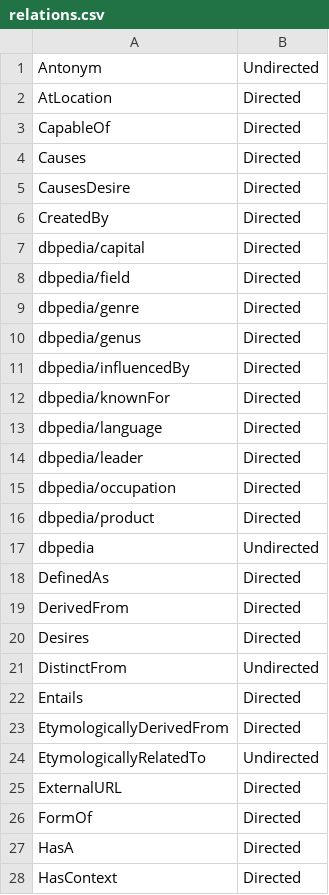
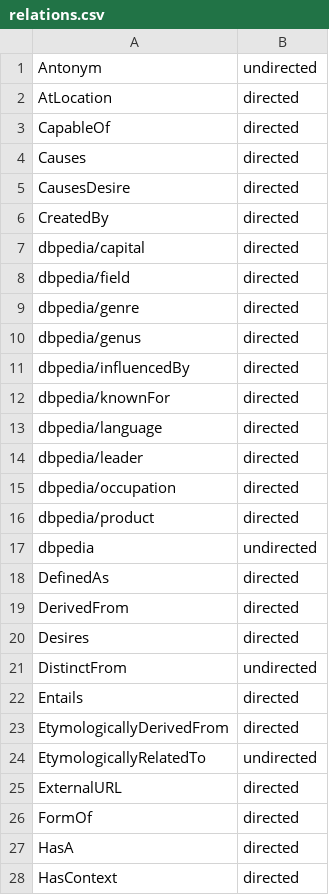
Before and after one commit to roryzhengzhang/HAICOR, a CSV file: knowledge/data/relations.csv, drawn as a sheet; only a part is shown; the diff covers the shown part only.

```diff
--- a/knowledge/data/relations.csv
+++ b/knowledge/data/relations.csv
@@ -1,28 +1,28 @@
-Antonym,Undirected
-AtLocation,Directed
-CapableOf,Directed
-Causes,Directed
-CausesDesire,Directed
-CreatedBy,Directed
-dbpedia/capital,Directed
-dbpedia/field,Directed
-dbpedia/genre,Directed
-dbpedia/genus,Directed
-dbpedia/influencedBy,Directed
-dbpedia/knownFor,Directed
-dbpedia/language,Directed
-dbpedia/leader,Directed
-dbpedia/occupation,Directed
-dbpedia/product,Directed
-dbpedia,Undirected
-DefinedAs,Directed
-DerivedFrom,Directed
-Desires,Directed
-DistinctFrom,Undirected
-Entails,Directed
-EtymologicallyDerivedFrom,Directed
-EtymologicallyRelatedTo,Undirected
-ExternalURL,Directed
-FormOf,Directed
-HasA,Directed
-HasContext,Directed
+Antonym,undirected
+AtLocation,directed
+CapableOf,directed
+Causes,directed
+CausesDesire,directed
+CreatedBy,directed
+dbpedia/capital,directed
+dbpedia/field,directed
+dbpedia/genre,directed
+dbpedia/genus,directed
+dbpedia/influencedBy,directed
+dbpedia/knownFor,directed
+dbpedia/language,directed
+dbpedia/leader,directed
+dbpedia/occupation,directed
+dbpedia/product,directed
+dbpedia,undirected
+DefinedAs,directed
+DerivedFrom,directed
+Desires,directed
+DistinctFrom,undirected
+Entails,directed
+EtymologicallyDerivedFrom,directed
+EtymologicallyRelatedTo,undirected
+ExternalURL,directed
+FormOf,directed
+HasA,directed
+HasContext,directed
```
Also changed, not shown: 23 edited cells elsewhere in this file, 11 other files.
